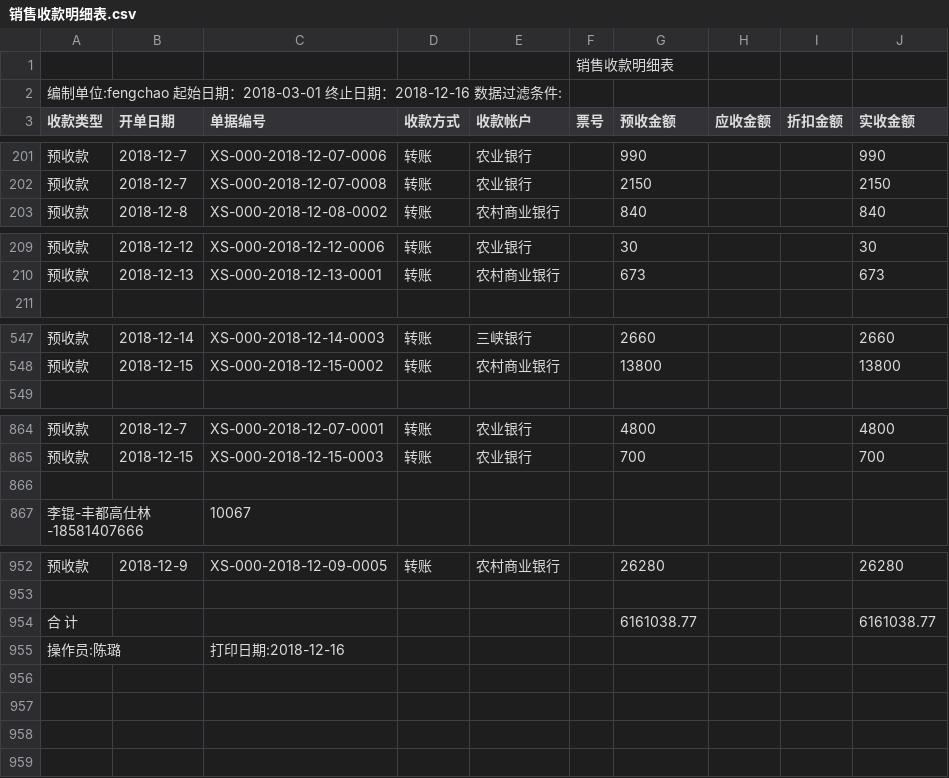
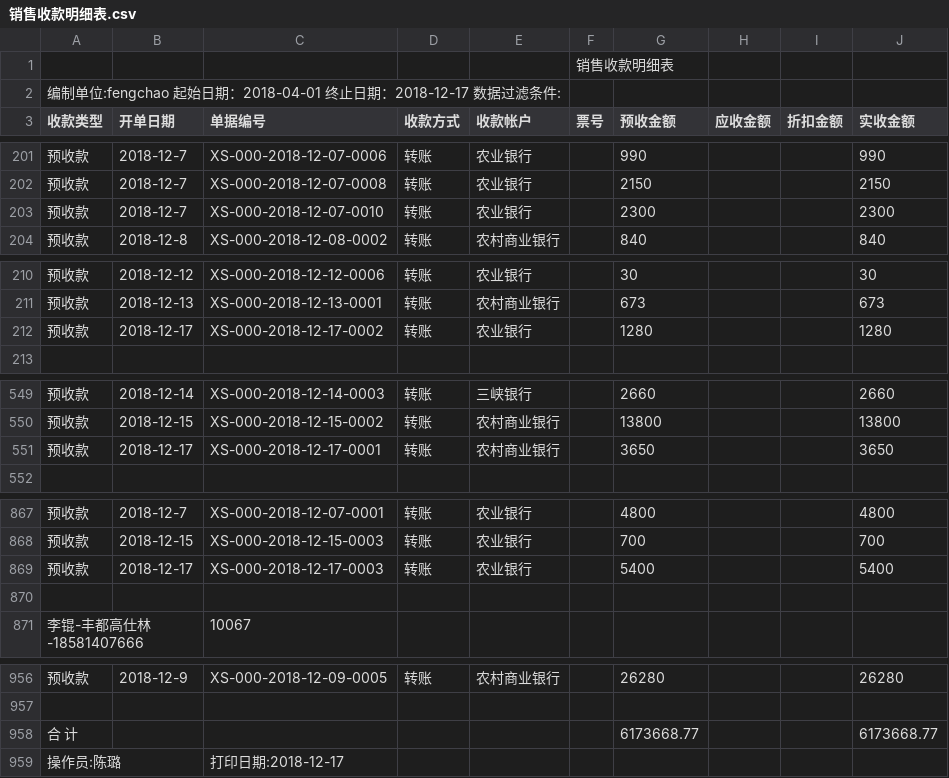
Before and after one commit to wb88517/Feng-chao, a CSV file: 销售收款明细表.csv, drawn as a sheet; only a part is shown, gaps mark what is left out.

Commit message:
Update 销售收款明细表.csv

```diff
--- a/销售收款明细表.csv
+++ b/销售收款明细表.csv
@@ -1,3 +1,3 @@
 ,,,,,销售收款明细表,,,,
-编制单位:fengchao   起始日期：2018-03-01 终止日期：2018-12-16   数据过滤条件:        ,,,,,,,,,
+编制单位:fengchao   起始日期：2018-04-01 终止日期：2018-12-17   数据过滤条件:        ,,,,,,,,,
 收款类型,开单日期,单据编号,收款方式,收款帐户,票号,预收金额,应收金额,折扣金额,实收金额
@@ -202,2 +202,3 @@
 预收款,2018-12-7,XS-000-2018-12-07-0008,转账,农业银行,,2150, , ,2150
+预收款,2018-12-7,XS-000-2018-12-07-0010,转账,农业银行,,2300, , ,2300
 预收款,2018-12-8,XS-000-2018-12-08-0002,转账,农村商业银行,,840, , ,840
@@ -210,2 +211,3 @@
 预收款,2018-12-13,XS-000-2018-12-13-0001,转账,农村商业银行,,673, , ,673
+预收款,2018-12-17,XS-000-2018-12-17-0002,转账,农业银行,,1280, , ,1280
 ,,,,,,,,,
@@ -548,2 +550,3 @@
 预收款,2018-12-15,XS-000-2018-12-15-0002,转账,农村商业银行,,13800, , ,13800
+预收款,2018-12-17,XS-000-2018-12-17-0001,转账,农村商业银行,,3650, , ,3650
 ,,,,,,,,,
@@ -865,2 +868,3 @@
 预收款,2018-12-15,XS-000-2018-12-15-0003,转账,农业银行,,700, , ,700
+预收款,2018-12-17,XS-000-2018-12-17-0003,转账,农业银行,,5400, , ,5400
 ,,,,,,,,,
@@ -953,3 +957,3 @@
 ,,,,,,,,,
-合 计,,,,,,6161038.77, , ,6161038.77
-操作员:陈璐,,打印日期:2018-12-16,,,,,,,
+合 计,,,,,,6173668.77, , ,6173668.77
+操作员:陈璐,,打印日期:2018-12-17,,,,,,,
```
